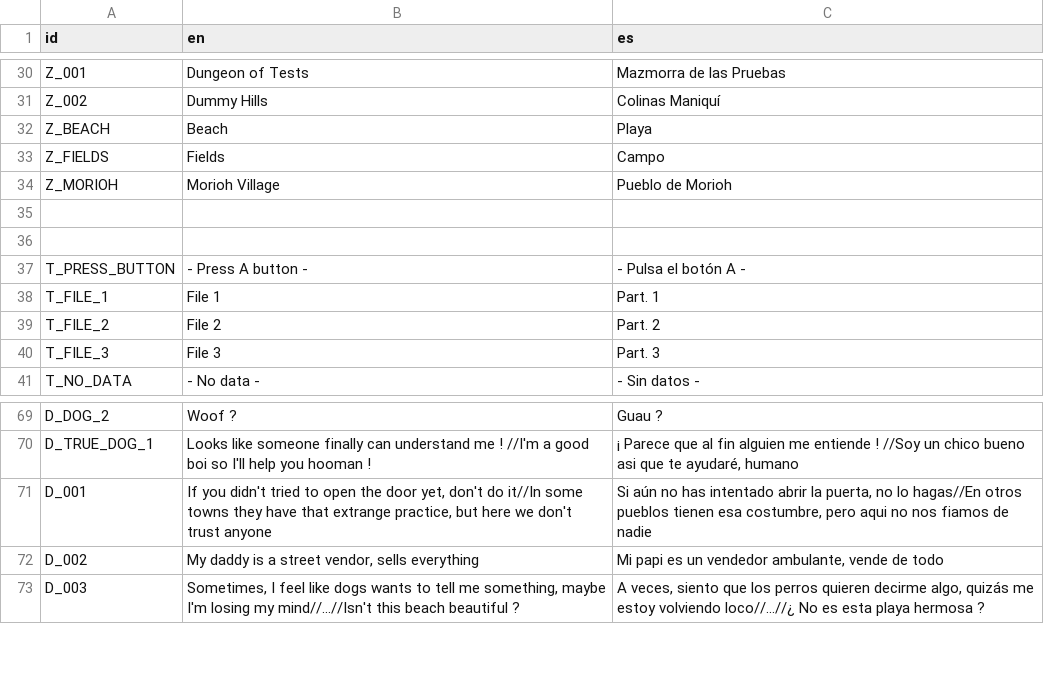
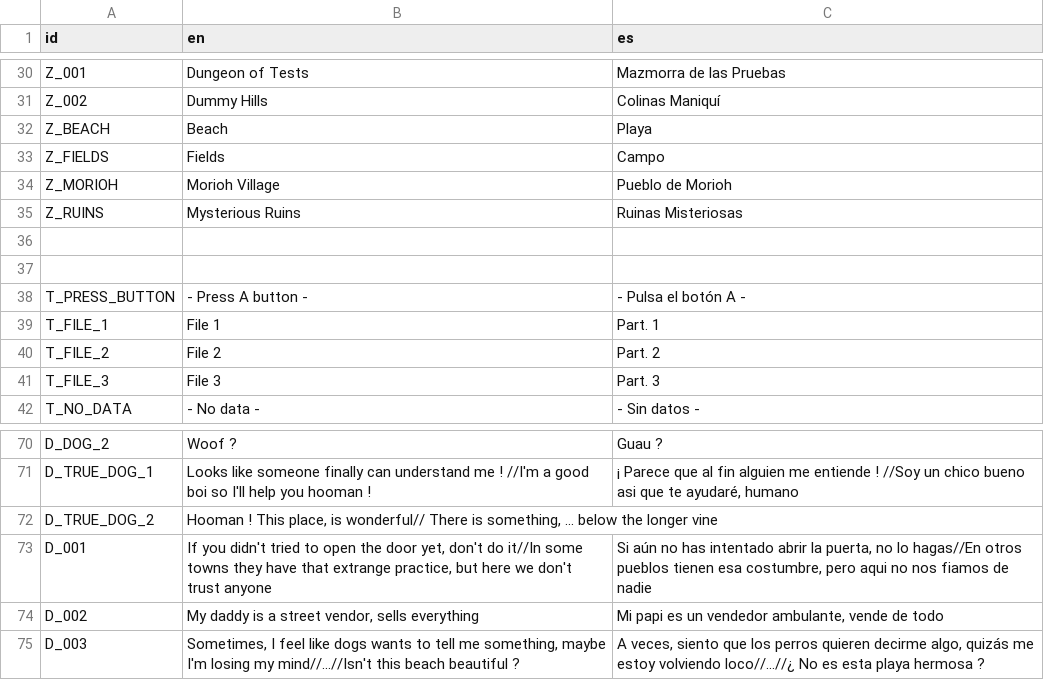
Before and after one commit to jolsensei/Last-Quest, a CSV file: ProyectoFinal/Project Quest/Translation/LastQuest-DialogSheet.csv, drawn as a sheet; only a part is shown, gaps mark what is left out; the diff names each change by its address in the sheet, - before the commit and + after, or states it on an @@ line.

```diff
--- a/ProyectoFinal/Project Quest/Translation/LastQuest-DialogSheet.csv
+++ b/ProyectoFinal/Project Quest/Translation/LastQuest-DialogSheet.csv
+row 35: Z_RUINS | Mysterious Ruins | Ruinas Misteriosas
+row 72: D_TRUE_DOG_2 | Hooman ! This place, is wonderful// There is something, ... below the longer vine
```
Also changed, not shown: 19 other files.
